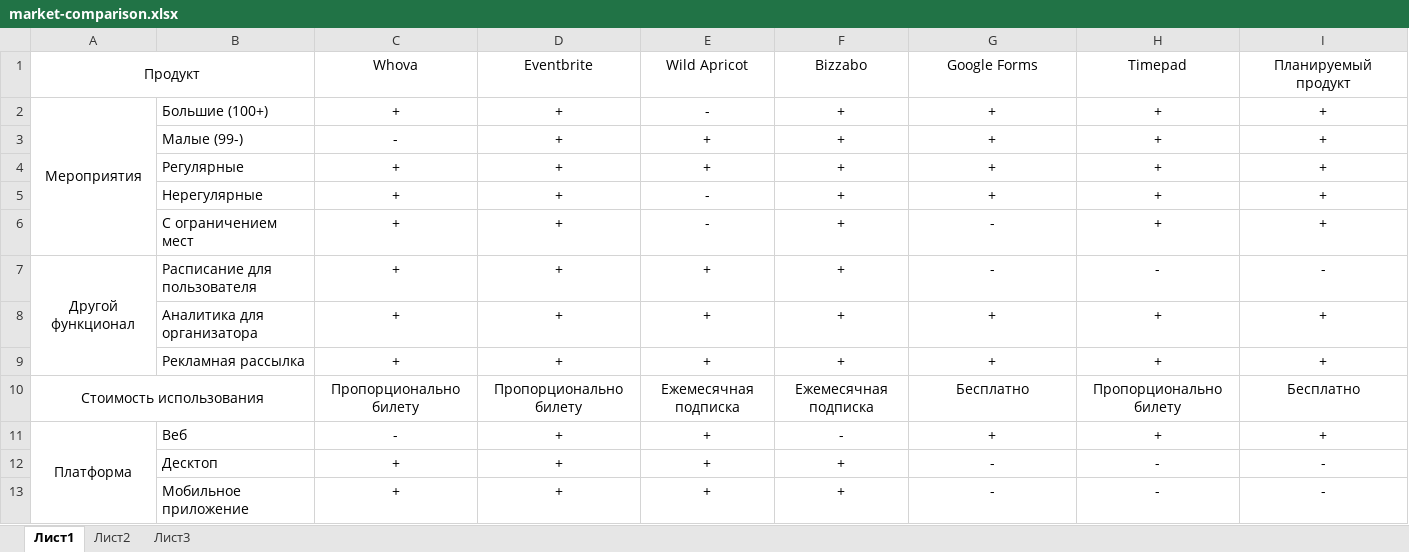
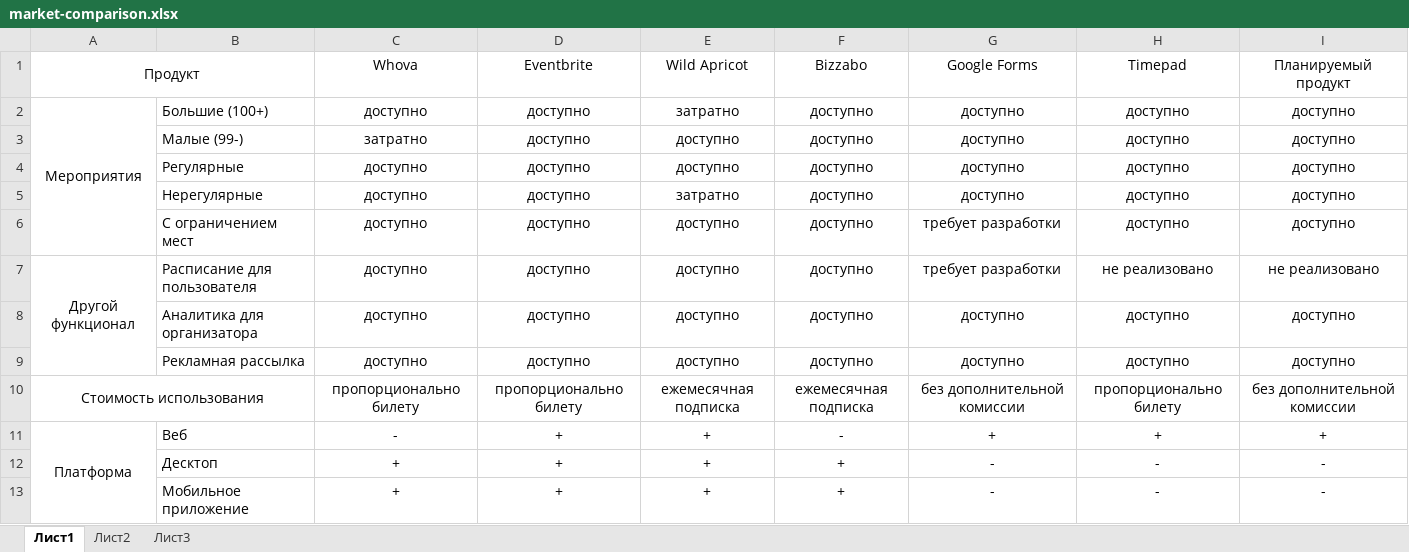
Before and after one commit to yualapshina/registration-system-coursework, an Excel workbook: documents/market-comparison.xlsx, sheet Лист1, drawn as a sheet; values as stored, in another font and other column widths than the file's, no borders; conditional formats not drawn; the diff names each change by its address in the sheet, - before the commit and + after, or states it on an @@ line.

Commit message:
#11 market fixes

```diff
--- a/documents/market-comparison.xlsx (sheet Лист1)
+++ b/documents/market-comparison.xlsx (sheet Лист1)
-C2 (Whova): +
+C2 (Whova): доступно
-D2:D9 (Eventbrite): +
+D2:D9 (Eventbrite): доступно
-E2 (Wild Apricot): -
+E2 (Wild Apricot): затратно
-F2:F9 (Bizzabo): +
+F2:F9 (Bizzabo): доступно
-G2:G5 (Google Forms): +
+G2:G5 (Google Forms): доступно
-H2:H6 (Timepad): +
+H2:H6 (Timepad): доступно
-I2:I6 (Планируемый продукт): +
+I2:I6 (Планируемый продукт): доступно
-C3 (Whova): -
+C3 (Whova): затратно
-E3:E4 (Wild Apricot): +
+E3:E4 (Wild Apricot): доступно
-C4:C9 (Whova): +
+C4:C9 (Whova): доступно
-E5 (Wild Apricot): -
+E5 (Wild Apricot): затратно
-E6 (Wild Apricot): -
+E6 (Wild Apricot): доступно
-G6:G7 (Google Forms): -
+G6:G7 (Google Forms): требует разработки
-E7:E9 (Wild Apricot): +
+E7:E9 (Wild Apricot): доступно
-H7 (Timepad): -
+H7 (Timepad): не реализовано
-I7 (Планируемый продукт): -
+I7 (Планируемый продукт): не реализовано
-G8:G9 (Google Forms): +
+G8:G9 (Google Forms): доступно
-H8:H9 (Timepad): +
+H8:H9 (Timepad): доступно
-I8:I9 (Планируемый продукт): +
+I8:I9 (Планируемый продукт): доступно
-C10 (Whova): Пропорционально билету
+C10 (Whova): пропорционально билету
-D10 (Eventbrite): Пропорционально билету
+D10 (Eventbrite): пропорционально билету
-E10 (Wild Apricot): Ежемесячная подписка
+E10 (Wild Apricot): ежемесячная подписка
-F10 (Bizzabo): Ежемесячная подписка
+F10 (Bizzabo): ежемесячная подписка
-G10 (Google Forms): Бесплатно
+G10 (Google Forms): без дополнительной комиссии
-H10 (Timepad): Пропорционально билету
+H10 (Timepad): пропорционально билету
-I10 (Планируемый продукт): Бесплатно
+I10 (Планируемый продукт): без дополнительной комиссии
```
Also changed, not shown: 2 other files.
